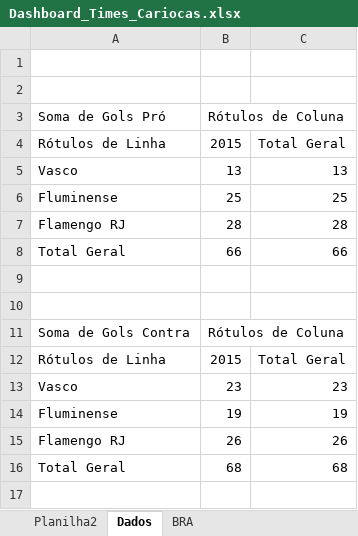
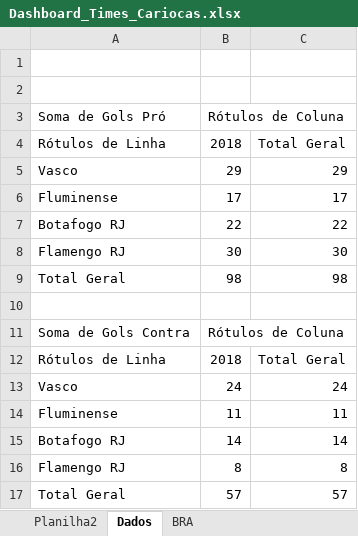
Before and after one commit to hugodevelopment/Excel-Estudos, an Excel workbook: Dashboards e Tratamento de dados/Dashboard_Times_Cariocas.xlsx, sheet Dados, drawn as a sheet; values as stored, in another font and other column widths than the file's, no borders; charts and pictures not drawn; removed rows and columns are numbered as before the commit, all else as after; the diff names each change by its address in the sheet, - before the commit and + after, or states it on an @@ line.

```diff
--- a/Dashboards e Tratamento de dados/Dashboard_Times_Cariocas.xlsx (sheet Dados)
+++ b/Dashboards e Tratamento de dados/Dashboard_Times_Cariocas.xlsx (sheet Dados)
-B4 (Rótulos de Coluna): 2015
+B4 (Rótulos de Coluna): 2018
-B5 (Rótulos de Coluna): 13
+B5 (Rótulos de Coluna): 29
-C5: 13
+C5: 29
-B6 (Rótulos de Coluna): 25
+B6 (Rótulos de Coluna): 17
-C6: 25
+C6: 17
+row 7: Botafogo RJ | 22 | 22
-B8 (Rótulos de Coluna): 28
+B8 (Rótulos de Coluna): 30
-C8: 28
+C8: 30
-B9 (Rótulos de Coluna): 66
+B9 (Rótulos de Coluna): 98
-C9: 66
+C9: 98
-row 9: (empty)
-B12 (Rótulos de Coluna): 2015
+B12 (Rótulos de Coluna): 2018
-B13 (Rótulos de Coluna): 23
+B13 (Rótulos de Coluna): 24
-C13: 23
+C13: 24
-B14 (Rótulos de Coluna): 19
+B14 (Rótulos de Coluna): 11
-C14: 19
+C14: 11
+row 15: Botafogo RJ | 14 | 14
-B16 (Rótulos de Coluna): 26
+B16 (Rótulos de Coluna): 8
-C16: 26
+C16: 8
-B17 (Rótulos de Coluna): 68
+B17 (Rótulos de Coluna): 57
-C17: 68
+C17: 57
```
Also changed, not shown: charts or pictures, Dashboards e Tratamento de dados/Dashboard Estudos.xlsx, Planilha Cartão de Crédito/Cartão_de_Credito.xlsx, 18 other files.
